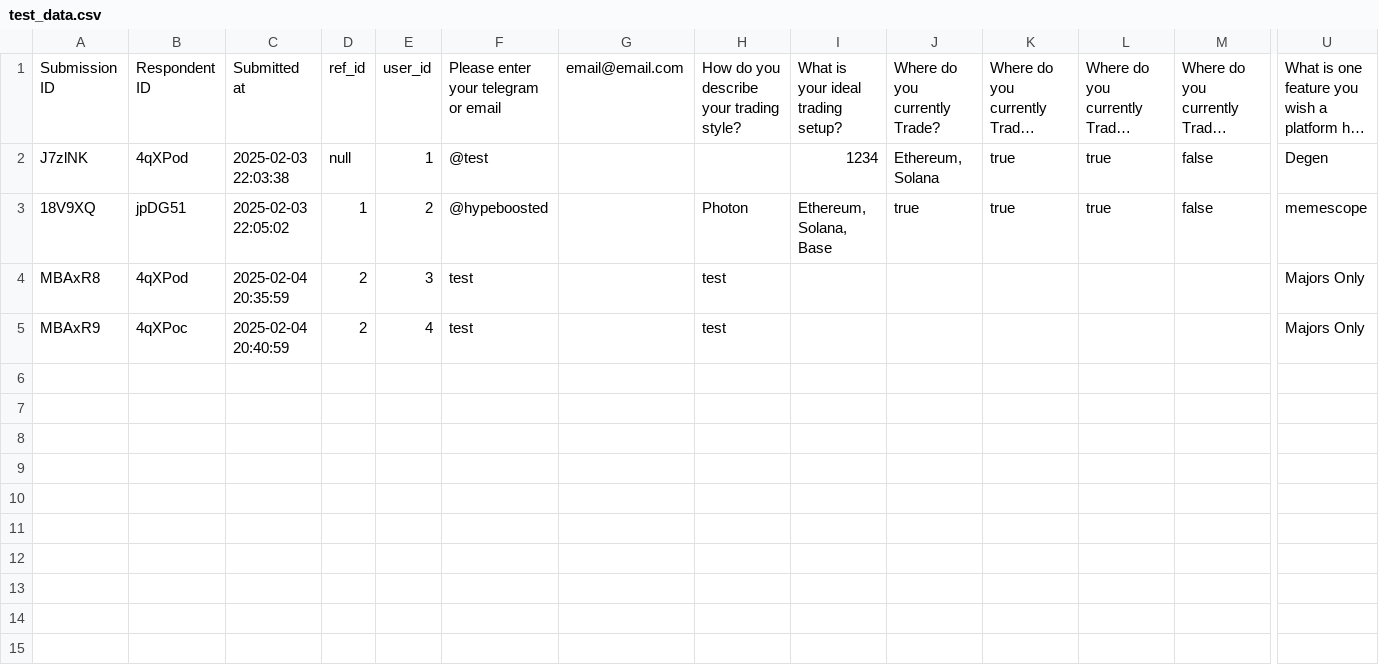
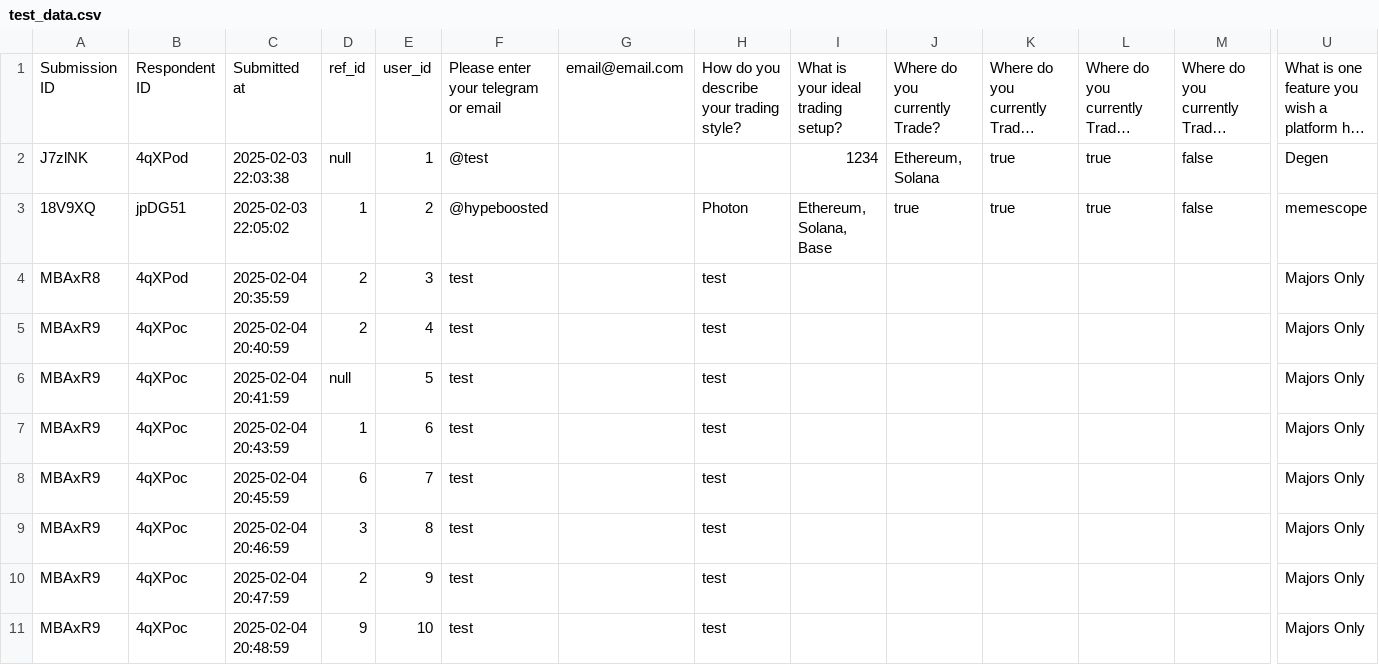
Before and after one commit to bryan13er/LineTracker, a CSV file: test_data.csv, drawn as a sheet; only a part is shown, gaps mark what is left out; long unchanged cells end in …; rows hold the shown columns only; the diff names each change by its address in the sheet, - before the commit and + after, or states it on an @@ line.

Commit message:
fixed databased i/o speed way less calls to the database need some test but otherwise should be ready for backend set up to make calls to databse, need to fix the individual sort

```diff
--- a/test_data.csv
+++ b/test_data.csv
+row 6: MBAxR9 | 4qXPoc | 2025-02-04 20:41:59 | null | 5 | test |  | test |  |  |  |  |  | Majors Only
+row 7: MBAxR9 | 4qXPoc | 2025-02-04 20:43:59 | 1 | 6 | test |  | test |  |  |  |  |  | Majors Only
+row 8: MBAxR9 | 4qXPoc | 2025-02-04 20:45:59 | 6 | 7 | test |  | test |  |  |  |  |  | Majors Only
+row 9: MBAxR9 | 4qXPoc | 2025-02-04 20:46:59 | 3 | 8 | test |  | test |  |  |  |  |  | Majors Only
+row 10: MBAxR9 | 4qXPoc | 2025-02-04 20:47:59 | 2 | 9 | test |  | test |  |  |  |  |  | Majors Only
+row 11: MBAxR9 | 4qXPoc | 2025-02-04 20:48:59 | 9 | 10 | test |  | test |  |  |  |  |  | Majors Only
```
Also changed, not shown: 5 other files.
